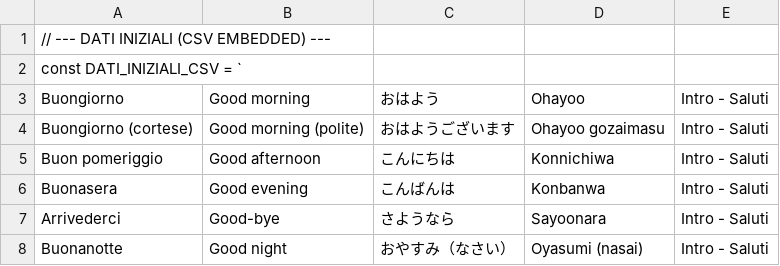
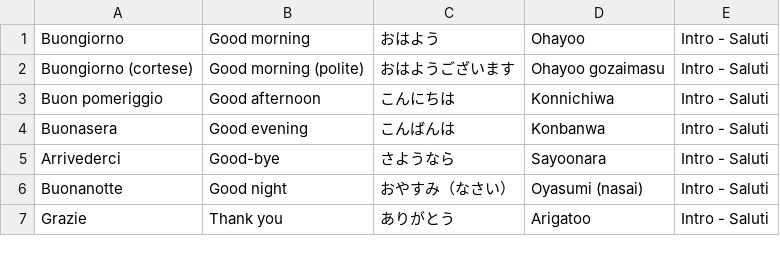
Before and after one commit to cecifabrizio-beep/japan, a CSV file: importa.csv, drawn as a sheet; only a part is shown; the shorter side is filled out with more unchanged rows; the diff names each change by its address in the sheet, - before the commit and + after, or states it on an @@ line.

Commit message:
Update importa.csv

```diff
--- a/importa.csv
+++ b/importa.csv
-row 1: // --- DATI INIZIALI (CSV EMBEDDED) ---
-row 2: const DATI_INIZIALI_CSV = `
```
